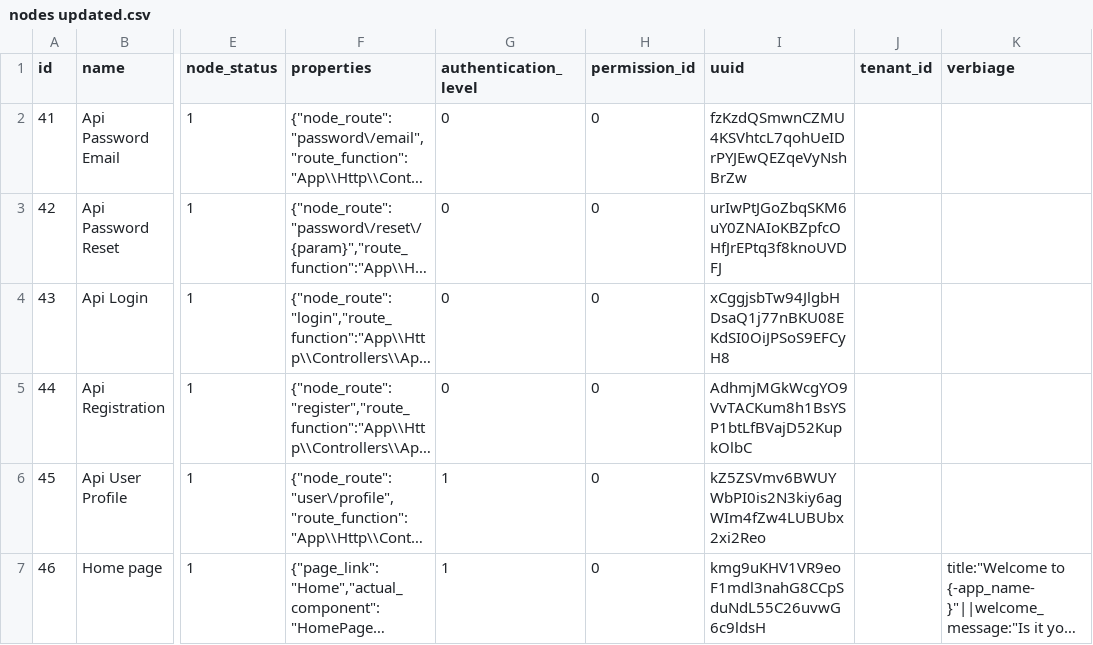
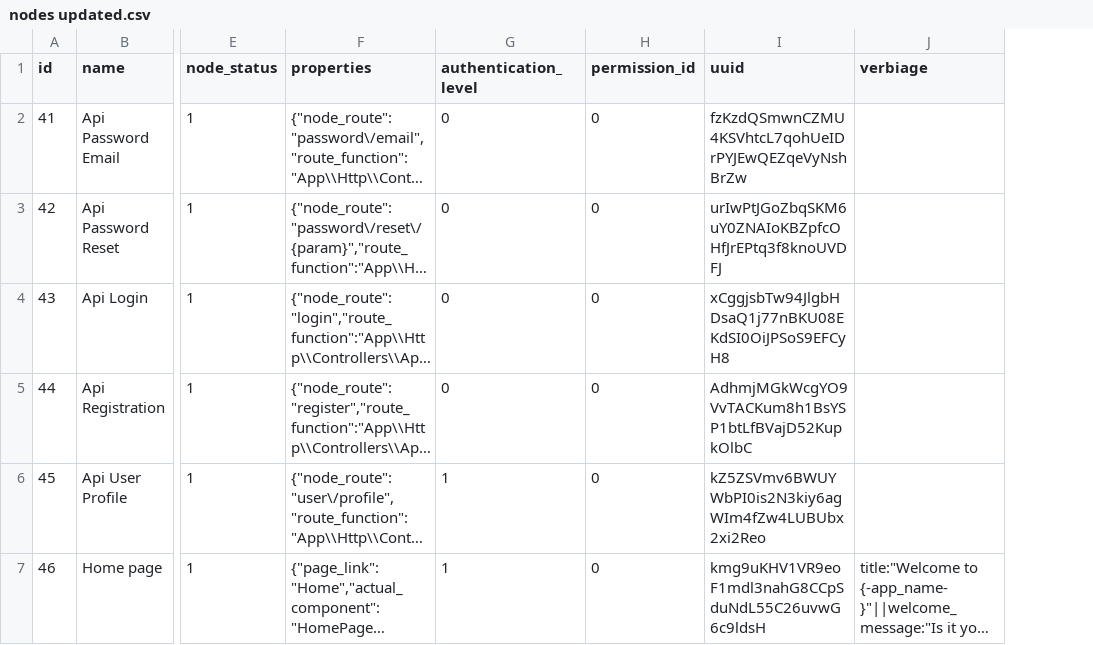
Before and after one commit to Lukarrio1/Laravel_reimagined, a CSV file: Data To Import After Installation of the app/nodes updated.csv, drawn as a sheet; only a part is shown, gaps mark what is left out; long unchanged cells end in …; removed rows and columns are numbered as before the commit, all else as after; the diff covers the shown part only; the diff names each change by its address in the sheet, - before the commit and + after, or states it on an @@ line.

```diff
--- a/Data To Import After Installation of the app/nodes updated.csv
+++ b/Data To Import After Installation of the app/nodes updated.csv
-column J (tenant_id), empty
```
Also changed, not shown: 3 added rows and 1 edited cell elsewhere in this file, Data To Import After Installation of the app/settings updated.csv, 15 other files.
